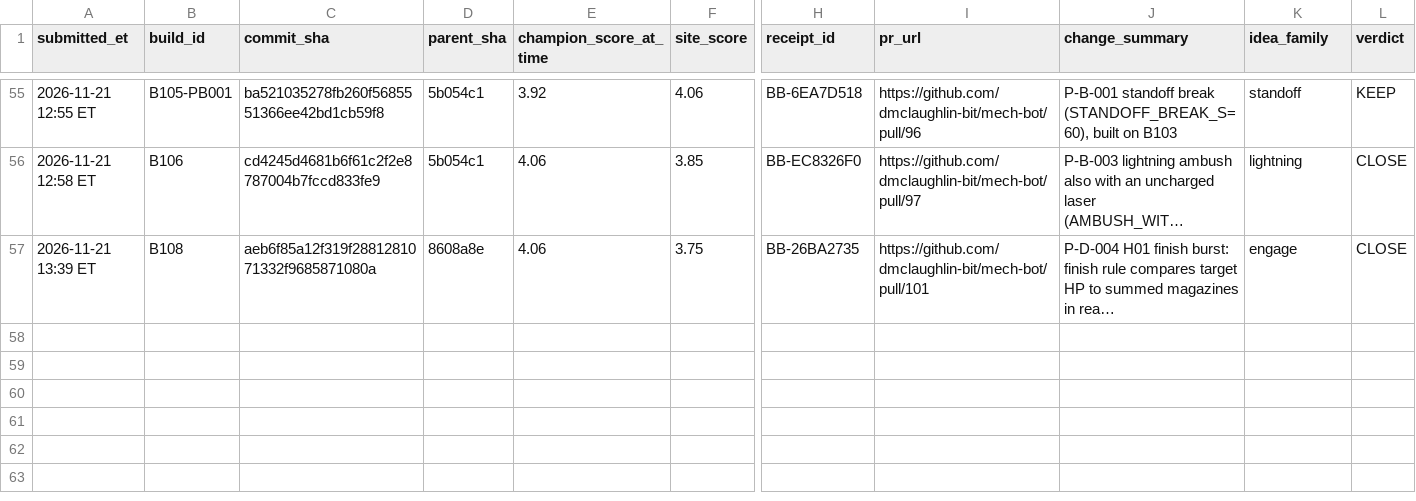
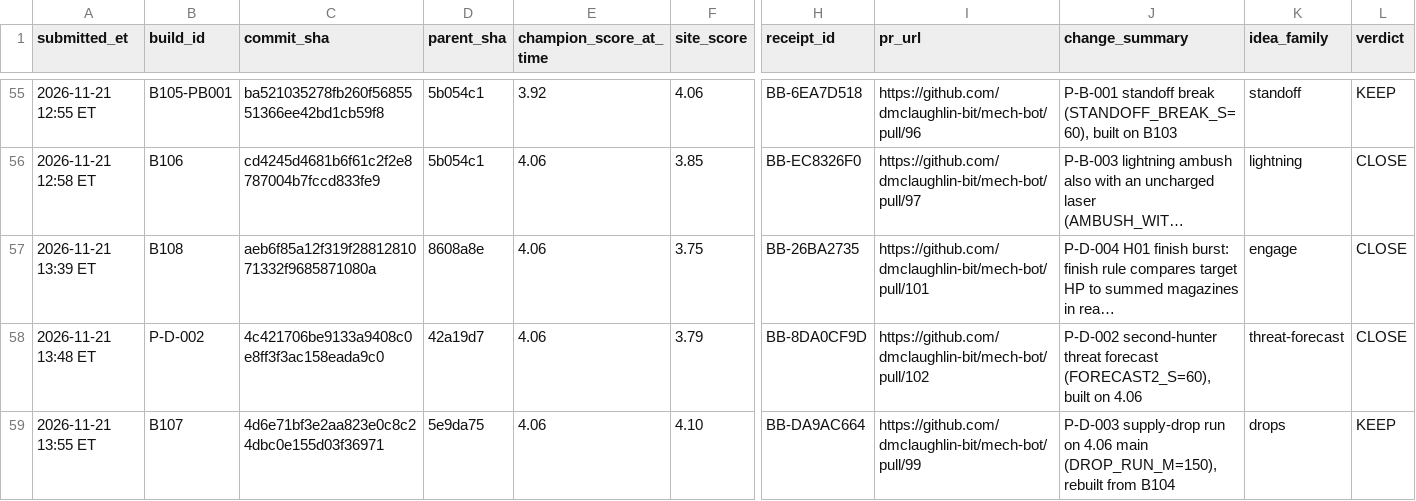
Before and after one commit to dmclaughlin-bit/mech-bot, a CSV file: coord/data/site_results.csv, drawn as a sheet; only a part is shown, gaps mark what is left out; long unchanged cells end in …; rows hold the shown columns only; the diff names each change by its address in the sheet, - before the commit and + after, or states it on an @@ line.

Commit message:
Champion P-D-003 drop run 4.10; record P-D-002 3.79 CLOSE

```diff
--- a/coord/data/site_results.csv
+++ b/coord/data/site_results.csv
+row 58: 2026-11-21 13:48 ET | P-D-002 | 4c421706be9133a9408c0e8ff3f3ac158eada9c0 | 42a19d7 | 4.06 | 3.79 | BB-8DA0CF9D | https://github.com/dmclaughlin-bit/mech-bot/pull/102 | P-D-002 second-hunter threat forecast (FORECAST2_S=60), built on 4.06 | threat-forecast | CLOSE
+row 59: 2026-11-21 13:55 ET | B107 | 4d6e71bf3e2aa823e0c8c24dbc0e155d03f36971 | 5e9da75 | 4.06 | 4.10 | BB-DA9AC664 | https://github.com/dmclaughlin-bit/mech-bot/pull/99 | P-D-003 supply-drop run on 4.06 main (DROP_RUN_M=150), rebuilt from B104 | drops | KEEP
```
Also changed, not shown: 7 other files.
